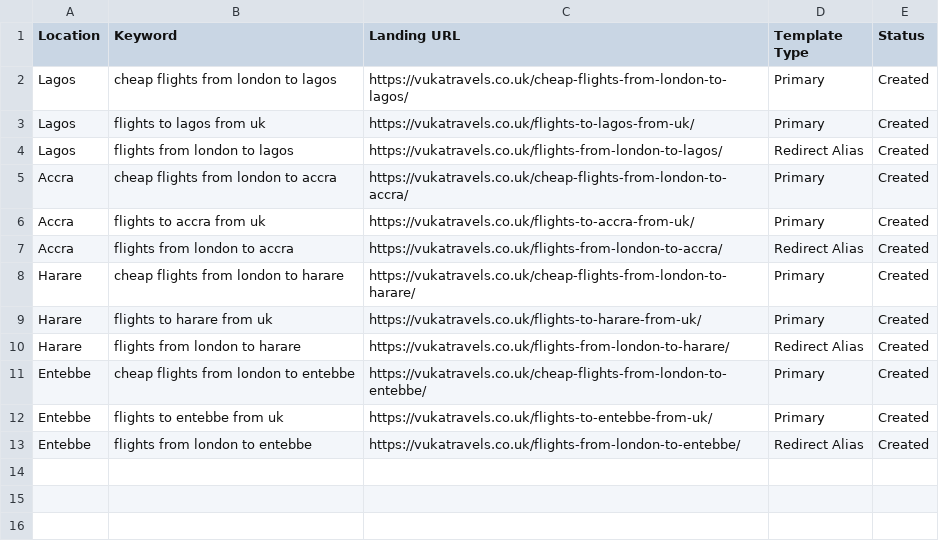
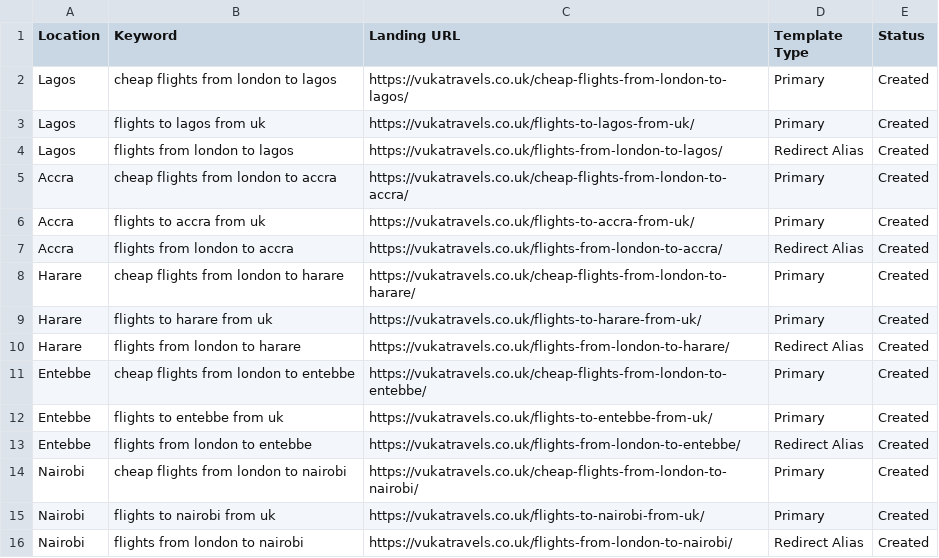
Before and after one commit to alijqadir/vukatravels, a CSV file: public/landing-pages-keywords.csv, drawn as a sheet.

Commit message:
seo: add Nairobi landing pages

```diff
--- a/public/landing-pages-keywords.csv
+++ b/public/landing-pages-keywords.csv
@@ -13 +13,4 @@ Entebbe,flights to entebbe from uk,https://vukatravels.co.uk/flights-to-entebbe-
 Entebbe,flights from london to entebbe,https://vukatravels.co.uk/flights-from-london-to-entebbe/,Redirect Alias,Created
+Nairobi,cheap flights from london to nairobi,https://vukatravels.co.uk/cheap-flights-from-london-to-nairobi/,Primary,Created
+Nairobi,flights to nairobi from uk,https://vukatravels.co.uk/flights-to-nairobi-from-uk/,Primary,Created
+Nairobi,flights from london to nairobi,https://vukatravels.co.uk/flights-from-london-to-nairobi/,Redirect Alias,Created
```
Also changed, not shown: 3 other files.
